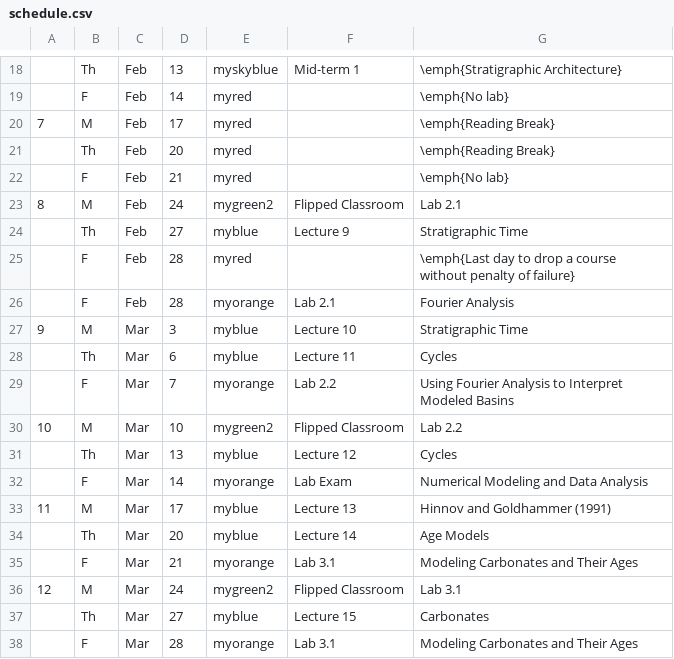
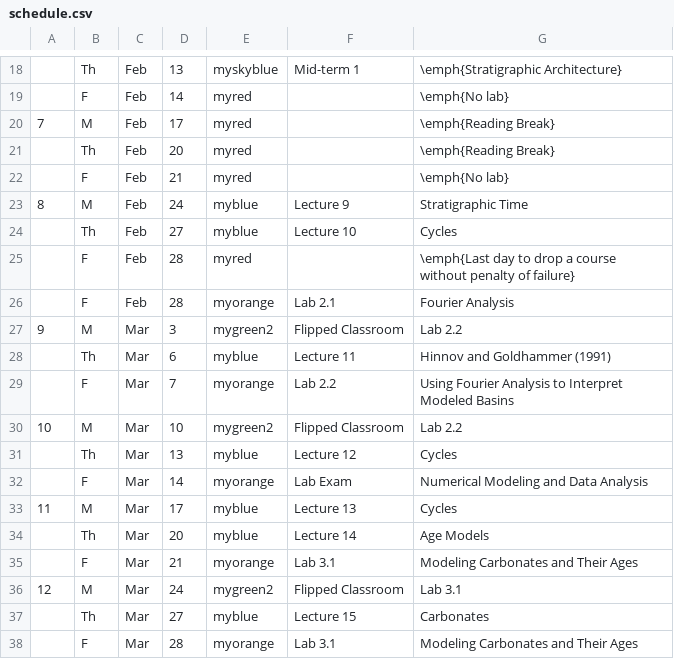
Before and after one commit to blakedyer/eos423-public, a CSV file: Outline/tables/schedule.csv, drawn as a sheet; only a part is shown, gaps mark what is left out.

```diff
--- a/Outline/tables/schedule.csv
+++ b/Outline/tables/schedule.csv
@@ -22,8 +22,8 @@
 ,F,Feb,21,myred,,\emph{No lab}
-8,M,Feb,24,mygreen2,Flipped Classroom,Lab 2.1
-,Th,Feb,27,myblue,Lecture 9,Stratigraphic Time
+8,M,Feb,24,myblue,Lecture 9,Stratigraphic Time
+,Th,Feb,27,myblue,Lecture 10,Cycles
 ,F,Feb,28,myred,,\emph{Last day to drop a course without penalty of failure}
 ,F,Feb,28,myorange,Lab 2.1,Fourier Analysis
-9,M,Mar,3,myblue,Lecture 10,Stratigraphic Time
-,Th,Mar,6,myblue,Lecture 11,Cycles
+9,M,Mar,3,mygreen2,Flipped Classroom,Lab 2.2
+,Th,Mar,6,myblue,Lecture 11,Hinnov and Goldhammer (1991)
 ,F,Mar,7,myorange,Lab 2.2,Using Fourier Analysis to Interpret Modeled Basins
@@ -32,3 +32,3 @@
 ,F,Mar,14,myorange,Lab Exam,Numerical Modeling and Data Analysis
-11,M,Mar,17,myblue,Lecture 13,Hinnov and Goldhammer (1991)
+11,M,Mar,17,myblue,Lecture 13,Cycles
 ,Th,Mar,20,myblue,Lecture 14,Age Models
```
Also changed, not shown: 2 other files.
